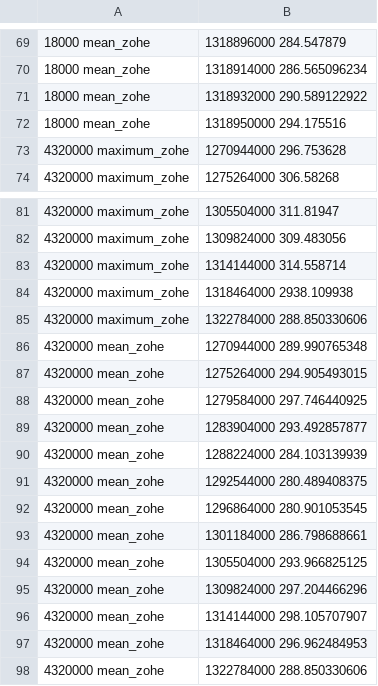
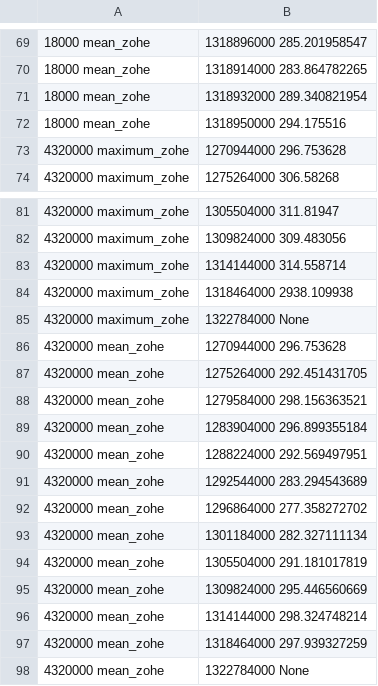
Before and after one commit to allusa/tesi, a CSV file: src/experiments/tags/isense-2014-tesi/resultats-idoop/final.csv, drawn as a sheet; only a part is shown, gaps mark what is left out; the diff covers the shown part only.

```diff
--- a/src/experiments/tags/isense-2014-tesi/resultats-idoop/final.csv
+++ b/src/experiments/tags/isense-2014-tesi/resultats-idoop/final.csv
@@ -69,4 +69,4 @@
-18000 mean_zohe	1318896000 284.547879
-18000 mean_zohe	1318914000 286.565096234
-18000 mean_zohe	1318932000 290.589122922
+18000 mean_zohe	1318896000 285.201958547
+18000 mean_zohe	1318914000 283.864782265
+18000 mean_zohe	1318932000 289.340821954
 18000 mean_zohe	1318950000 294.175516
@@ -84,15 +84,15 @@
 4320000 maximum_zohe	1318464000 2938.109938
-4320000 maximum_zohe	1322784000 288.850330606
-4320000 mean_zohe	1270944000 289.990765348
-4320000 mean_zohe	1275264000 294.905493015
-4320000 mean_zohe	1279584000 297.746440925
-4320000 mean_zohe	1283904000 293.492857877
-4320000 mean_zohe	1288224000 284.103139939
-4320000 mean_zohe	1292544000 280.489408375
-4320000 mean_zohe	1296864000 280.901053545
-4320000 mean_zohe	1301184000 286.798688661
-4320000 mean_zohe	1305504000 293.966825125
-4320000 mean_zohe	1309824000 297.204466296
-4320000 mean_zohe	1314144000 298.105707907
-4320000 mean_zohe	1318464000 296.962484953
-4320000 mean_zohe	1322784000 288.850330606
+4320000 maximum_zohe	1322784000 None
+4320000 mean_zohe	1270944000 296.753628
+4320000 mean_zohe	1275264000 292.451431705
+4320000 mean_zohe	1279584000 298.156363521
+4320000 mean_zohe	1283904000 296.899355184
+4320000 mean_zohe	1288224000 292.569497951
+4320000 mean_zohe	1292544000 283.294543689
+4320000 mean_zohe	1296864000 277.358272702
+4320000 mean_zohe	1301184000 282.327111134
+4320000 mean_zohe	1305504000 291.181017819
+4320000 mean_zohe	1309824000 295.446560669
+4320000 mean_zohe	1314144000 298.324748214
+4320000 mean_zohe	1318464000 297.939327259
+4320000 mean_zohe	1322784000 None
```
Also changed, not shown: 56 edited cells elsewhere in this file, 13 other files.
